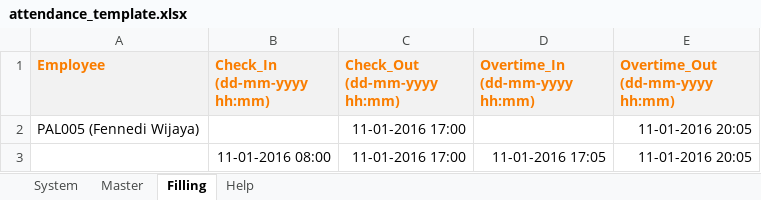
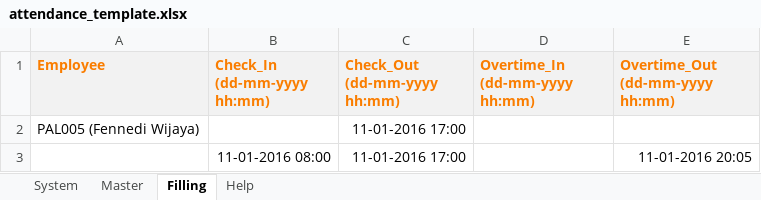
Before and after one commit to dwong2587/wong, an Excel workbook: attendance_template.xlsx, sheet Filling, drawn as a sheet; values as stored, in another font and other column widths than the file's, no borders; the diff names each change by its address in the sheet, - before the commit and + after, or states it on an @@ line.

```diff
--- a/attendance_template.xlsx (sheet Filling)
+++ b/attendance_template.xlsx (sheet Filling)
-E2 (Overtime_Out (dd-mm-yyyy hh:mm)): 11-01-2016 20:05
+E2 (Overtime_Out (dd-mm-yyyy hh:mm)): (empty)
-D3 (Overtime_In (dd-mm-yyyy hh:mm)): 11-01-2016 17:05
+D3 (Overtime_In (dd-mm-yyyy hh:mm)): (empty)
```
Also changed, not shown: sheet System.
